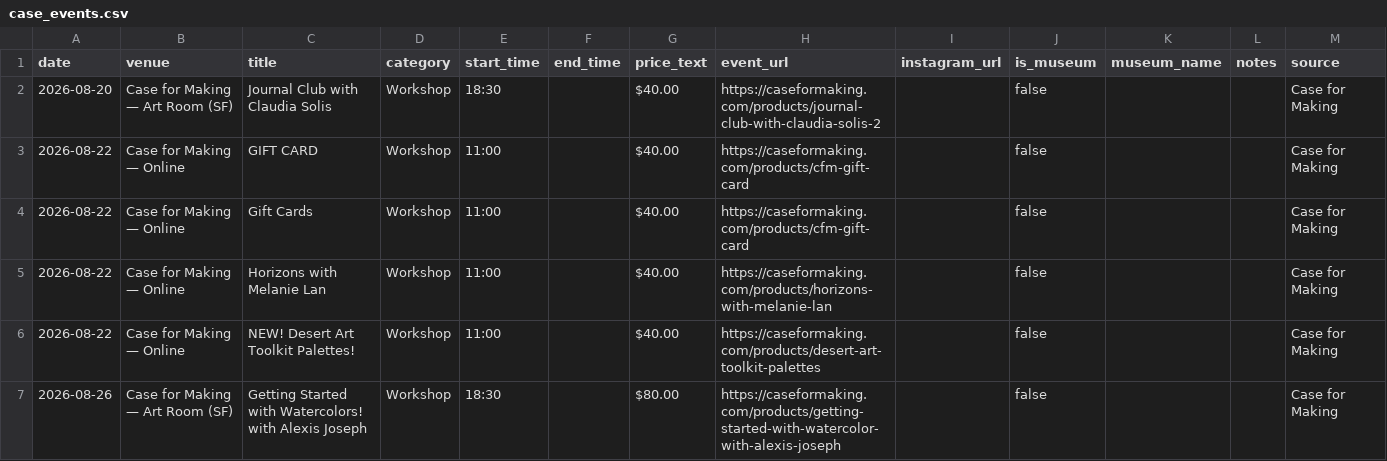
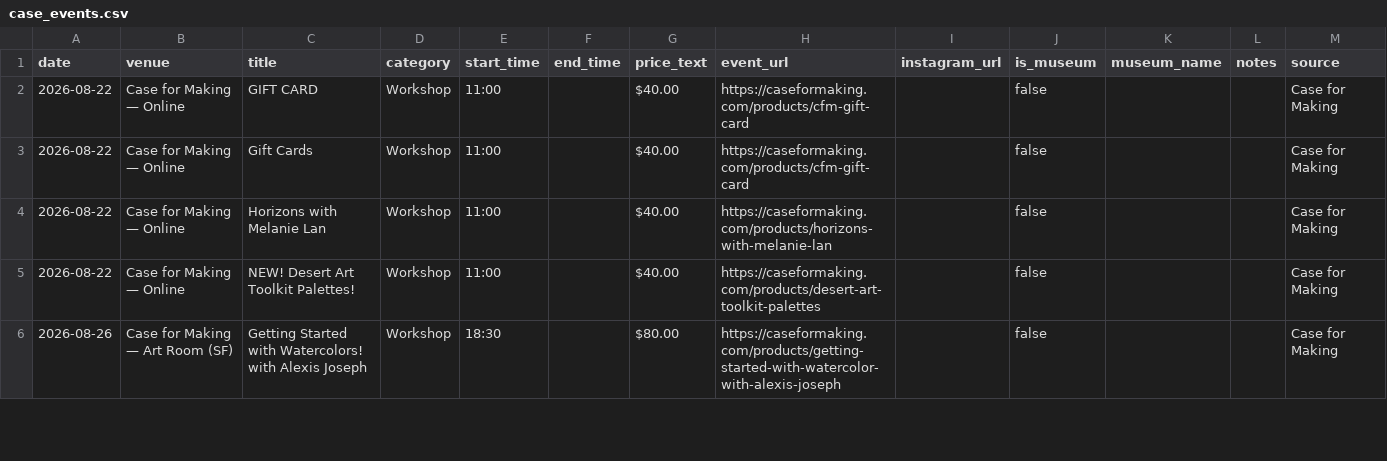
Before and after one commit to obstacleb/artlinks-data, a CSV file: case_events.csv, drawn as a sheet; only a part is shown.

Commit message:
Update Case for Making events CSV

```diff
--- a/case_events.csv
+++ b/case_events.csv
@@ -1,3 +1,2 @@
 date,venue,title,category,start_time,end_time,price_text,event_url,instagram_url,is_museum,museum_name,notes,source
-2026-08-20,Case for Making — Art Room (SF),Journal Club with Claudia Solis,Workshop,18:30,,$40.00,https://caseformaking.com/products/journal-club-with-claudia-solis-2,,false,,,Case for Making
 2026-08-22,Case for Making — Online,GIFT CARD,Workshop,11:00,,$40.00,https://caseformaking.com/products/cfm-gift-card,,false,,,Case for Making
```
